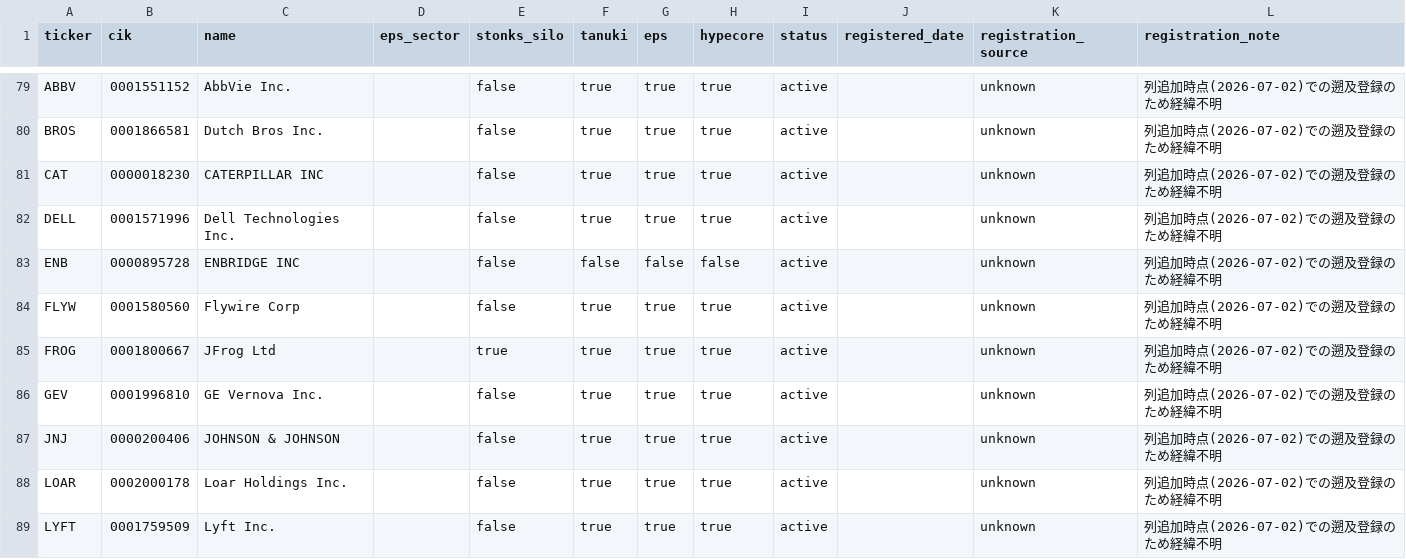
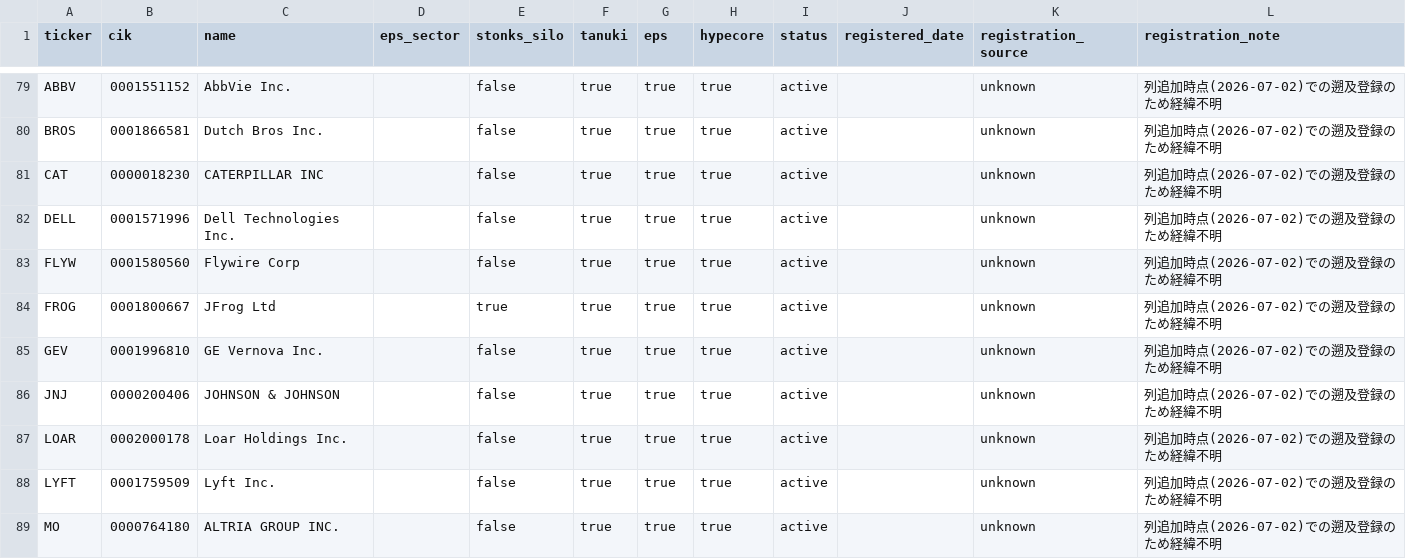
Before and after one commit to Koichi-Shigihara2/Adjusted-EPS-Analyzer, a CSV file: config/cik_lookup.csv, drawn as a sheet; only a part is shown, gaps mark what is left out; the shorter side is filled out with more unchanged rows.

```diff
--- a/config/cik_lookup.csv
+++ b/config/cik_lookup.csv
@@ -82,3 +82,2 @@ CAT,0000018230,CATERPILLAR INC,,false,true,true,true,active,,unknown,列追加
 DELL,0001571996,Dell Technologies Inc.,,false,true,true,true,active,,unknown,列追加時点(2026-07-02)での遡及登録のため経緯不明
-ENB,0000895728,ENBRIDGE INC,,false,false,false,false,active,,unknown,列追加時点(2026-07-02)での遡及登録のため経緯不明
 FLYW,0001580560,Flywire Corp,,false,true,true,true,active,,unknown,列追加時点(2026-07-02)での遡及登録のため経緯不明
```
Also changed, not shown: 18 other files.
